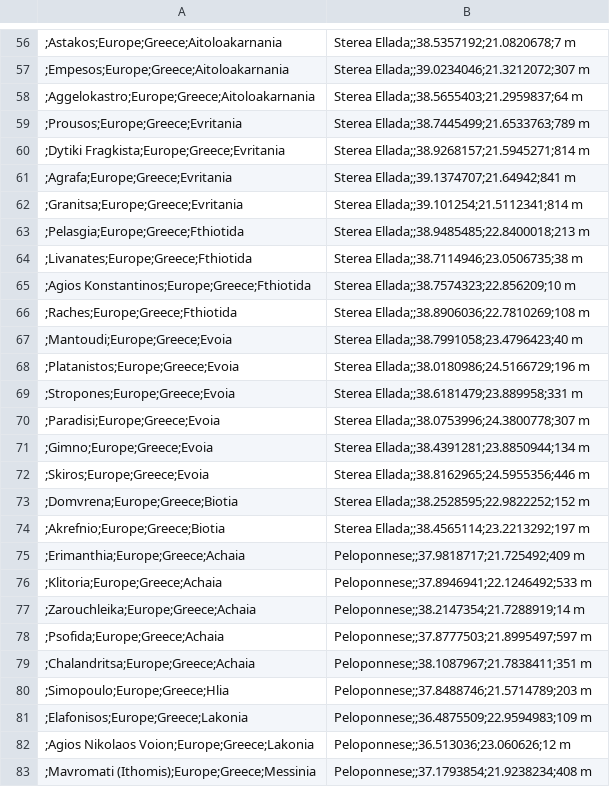
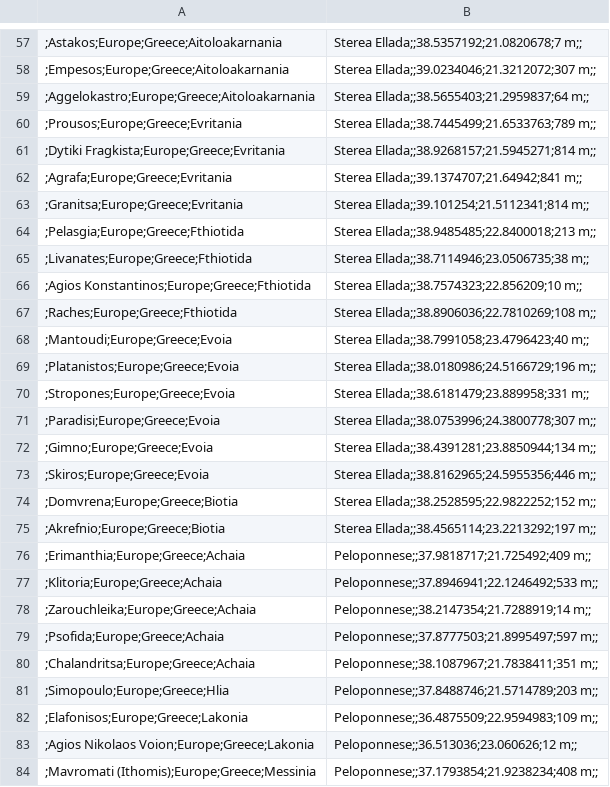
Before and after one commit to newestStar/Healthcare-CI, a CSV file: src/services/med-gis/data/gis_remote_nodes.csv, drawn as a sheet; only a part is shown, gaps mark what is left out; the diff covers the shown part only.

```diff
--- a/src/services/med-gis/data/gis_remote_nodes.csv
+++ b/src/services/med-gis/data/gis_remote_nodes.csv
@@ -56,28 +57,28 @@
-;Astakos;Europe;Greece;Aitoloakarnania, Sterea Ellada;;38.5357192;21.0820678;7 m
-;Empesos;Europe;Greece;Aitoloakarnania, Sterea Ellada;;39.0234046;21.3212072;307 m
-;Aggelokastro;Europe;Greece;Aitoloakarnania, Sterea Ellada;;38.5655403;21.2959837;64 m
-;Prousos;Europe;Greece;Evritania, Sterea Ellada;;38.7445499;21.6533763;789 m
-;Dytiki Fragkista;Europe;Greece;Evritania, Sterea Ellada;;38.9268157;21.5945271;814 m
-;Agrafa;Europe;Greece;Evritania, Sterea Ellada;;39.1374707;21.64942;841 m
-;Granitsa;Europe;Greece;Evritania, Sterea Ellada;;39.101254;21.5112341;814 m
-;Pelasgia;Europe;Greece;Fthiotida, Sterea Ellada;;38.9485485;22.8400018;213 m
-;Livanates;Europe;Greece;Fthiotida, Sterea Ellada;;38.7114946;23.0506735;38 m
-;Agios Konstantinos;Europe;Greece;Fthiotida, Sterea Ellada;;38.7574323;22.856209;10 m
-;Raches;Europe;Greece;Fthiotida, Sterea Ellada;;38.8906036;22.7810269;108 m
-;Mantoudi;Europe;Greece;Evoia, Sterea Ellada;;38.7991058;23.4796423;40 m
-;Platanistos;Europe;Greece;Evoia, Sterea Ellada;;38.0180986;24.5166729;196 m
-;Stropones;Europe;Greece;Evoia, Sterea Ellada;;38.6181479;23.889958;331 m
-;Paradisi;Europe;Greece;Evoia, Sterea Ellada;;38.0753996;24.3800778;307 m
-;Gimno;Europe;Greece;Evoia, Sterea Ellada;;38.4391281;23.8850944;134 m
-;Skiros;Europe;Greece;Evoia, Sterea Ellada;;38.8162965;24.5955356;446 m
-;Domvrena;Europe;Greece;Biotia, Sterea Ellada;;38.2528595;22.9822252;152 m
-;Akrefnio;Europe;Greece;Biotia, Sterea Ellada;;38.4565114;23.2213292;197 m
-;Erimanthia;Europe;Greece;Achaia, Peloponnese;;37.9818717;21.725492;409 m
-;Klitoria;Europe;Greece;Achaia, Peloponnese;;37.8946941;22.1246492;533 m
-;Zarouchleika;Europe;Greece;Achaia, Peloponnese;;38.2147354;21.7288919;14 m
-;Psofida;Europe;Greece;Achaia, Peloponnese;;37.8777503;21.8995497;597 m
-;Chalandritsa;Europe;Greece;Achaia, Peloponnese;;38.1087967;21.7838411;351 m
-;Simopoulo;Europe;Greece;Hlia, Peloponnese;;37.8488746;21.5714789;203 m
-;Elafonisos;Europe;Greece;Lakonia, Peloponnese;;36.4875509;22.9594983;109 m
-;Agios Nikolaos Voion;Europe;Greece;Lakonia, Peloponnese;;36.513036;23.060626;12 m
-;Mavromati (Ithomis);Europe;Greece;Messinia, Peloponnese;;37.1793854;21.9238234;408 m
+;Astakos;Europe;Greece;Aitoloakarnania, Sterea Ellada;;38.5357192;21.0820678;7 m;;
+;Empesos;Europe;Greece;Aitoloakarnania, Sterea Ellada;;39.0234046;21.3212072;307 m;;
+;Aggelokastro;Europe;Greece;Aitoloakarnania, Sterea Ellada;;38.5655403;21.2959837;64 m;;
+;Prousos;Europe;Greece;Evritania, Sterea Ellada;;38.7445499;21.6533763;789 m;;
+;Dytiki Fragkista;Europe;Greece;Evritania, Sterea Ellada;;38.9268157;21.5945271;814 m;;
+;Agrafa;Europe;Greece;Evritania, Sterea Ellada;;39.1374707;21.64942;841 m;;
+;Granitsa;Europe;Greece;Evritania, Sterea Ellada;;39.101254;21.5112341;814 m;;
+;Pelasgia;Europe;Greece;Fthiotida, Sterea Ellada;;38.9485485;22.8400018;213 m;;
+;Livanates;Europe;Greece;Fthiotida, Sterea Ellada;;38.7114946;23.0506735;38 m;;
+;Agios Konstantinos;Europe;Greece;Fthiotida, Sterea Ellada;;38.7574323;22.856209;10 m;;
+;Raches;Europe;Greece;Fthiotida, Sterea Ellada;;38.8906036;22.7810269;108 m;;
+;Mantoudi;Europe;Greece;Evoia, Sterea Ellada;;38.7991058;23.4796423;40 m;;
+;Platanistos;Europe;Greece;Evoia, Sterea Ellada;;38.0180986;24.5166729;196 m;;
+;Stropones;Europe;Greece;Evoia, Sterea Ellada;;38.6181479;23.889958;331 m;;
+;Paradisi;Europe;Greece;Evoia, Sterea Ellada;;38.0753996;24.3800778;307 m;;
+;Gimno;Europe;Greece;Evoia, Sterea Ellada;;38.4391281;23.8850944;134 m;;
+;Skiros;Europe;Greece;Evoia, Sterea Ellada;;38.8162965;24.5955356;446 m;;
+;Domvrena;Europe;Greece;Biotia, Sterea Ellada;;38.2528595;22.9822252;152 m;;
+;Akrefnio;Europe;Greece;Biotia, Sterea Ellada;;38.4565114;23.2213292;197 m;;
+;Erimanthia;Europe;Greece;Achaia, Peloponnese;;37.9818717;21.725492;409 m;;
+;Klitoria;Europe;Greece;Achaia, Peloponnese;;37.8946941;22.1246492;533 m;;
+;Zarouchleika;Europe;Greece;Achaia, Peloponnese;;38.2147354;21.7288919;14 m;;
+;Psofida;Europe;Greece;Achaia, Peloponnese;;37.8777503;21.8995497;597 m;;
+;Chalandritsa;Europe;Greece;Achaia, Peloponnese;;38.1087967;21.7838411;351 m;;
+;Simopoulo;Europe;Greece;Hlia, Peloponnese;;37.8488746;21.5714789;203 m;;
+;Elafonisos;Europe;Greece;Lakonia, Peloponnese;;36.4875509;22.9594983;109 m;;
+;Agios Nikolaos Voion;Europe;Greece;Lakonia, Peloponnese;;36.513036;23.060626;12 m;;
+;Mavromati (Ithomis);Europe;Greece;Messinia, Peloponnese;;37.1793854;21.9238234;408 m;;
```
Also changed, not shown: 1 added row and 72 edited cells elsewhere in this file.
